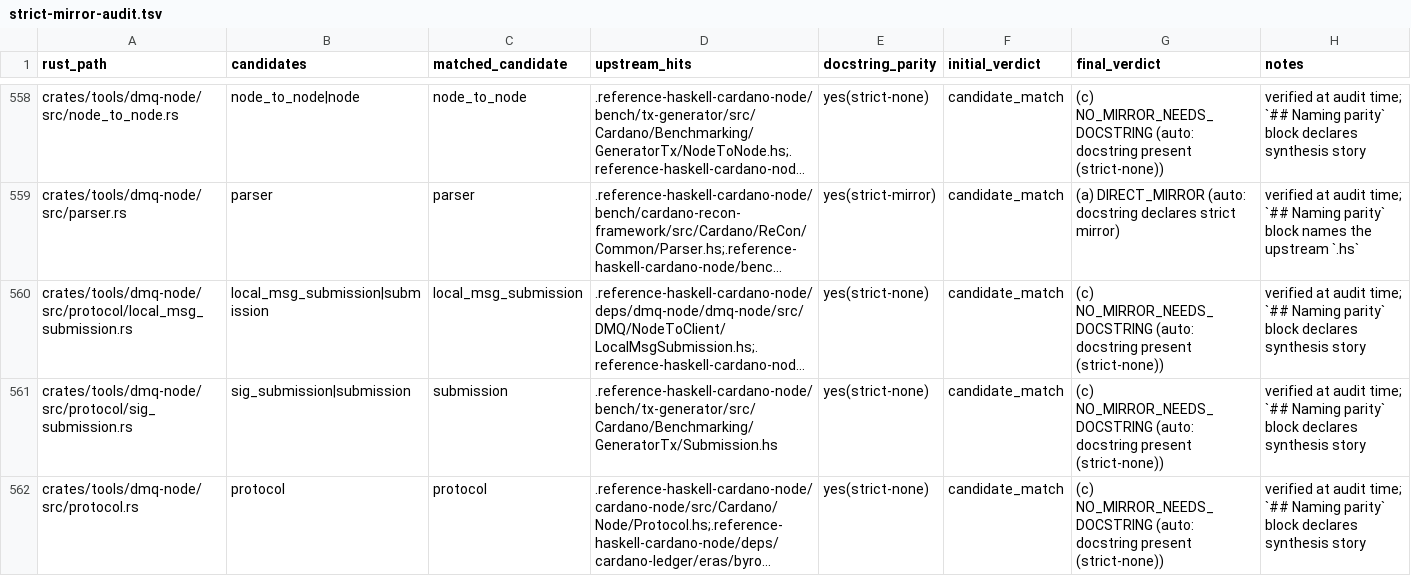
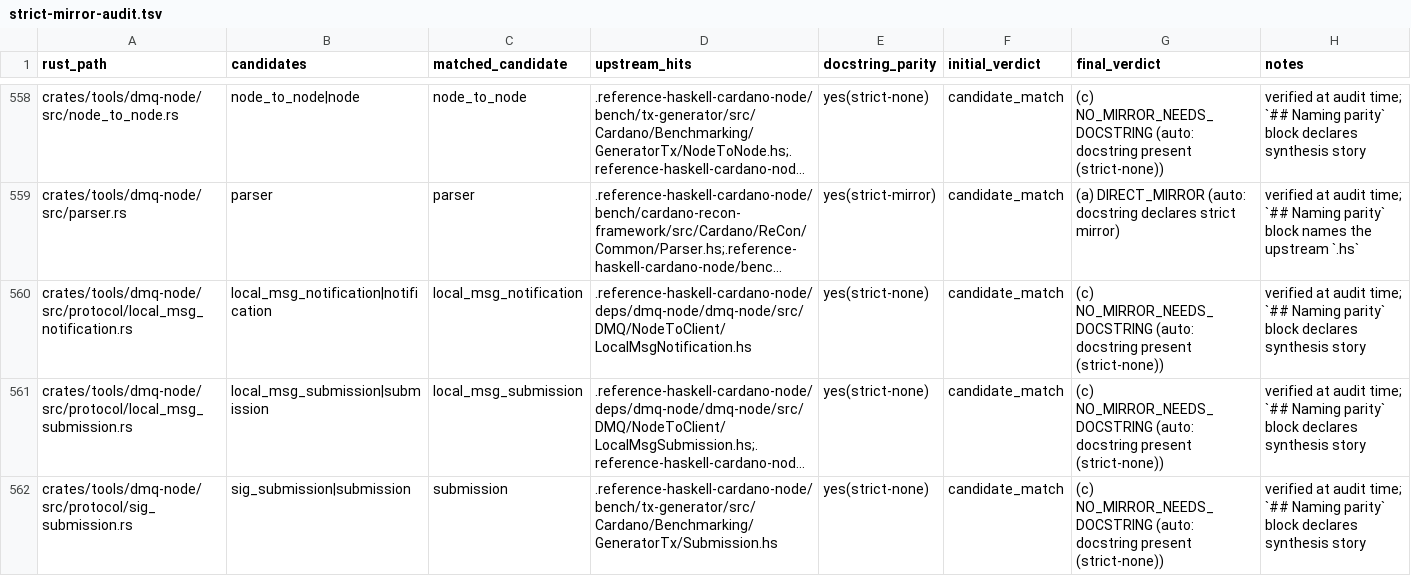
Before and after one commit to Yggdrasil-node/Cardano-node, a TSV file: docs/strict-mirror-audit.tsv, drawn as a sheet; only a part is shown, gaps mark what is left out; the shorter side is filled out with more unchanged rows; long unchanged cells end in …; the diff names each change by its address in the sheet, - before the commit and + after, or states it on an @@ line.

```diff
--- a/docs/strict-mirror-audit.tsv
+++ b/docs/strict-mirror-audit.tsv
+row 560: crates/tools/dmq-node/src/protocol/local_msg_notification.rs | local_msg_notification|notification | local_msg_notification | .reference-haskell-cardano-node/deps/dmq-node/dmq-node/src/DMQ/NodeToClient/LocalMsgNotification.hs | yes(strict-none) | candidate_match | (c) NO_MIRROR_NEEDS_DOCSTRING (auto: docstring present (strict-none)) | verified at audit time; `## Naming parity` block declares synthesis story
```
Also changed, not shown: 3 other files.
